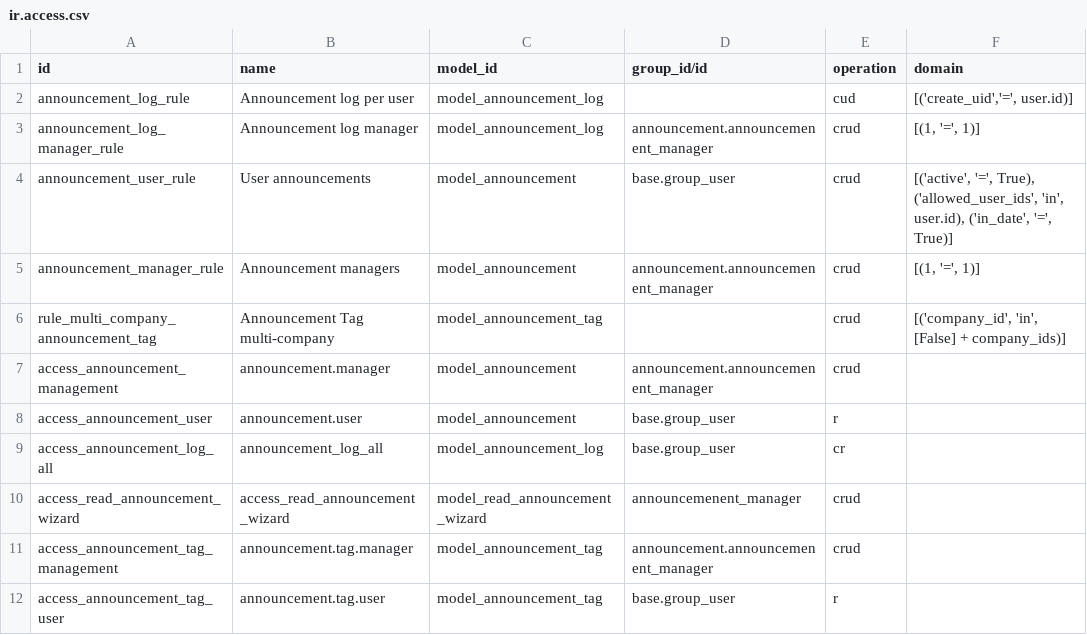
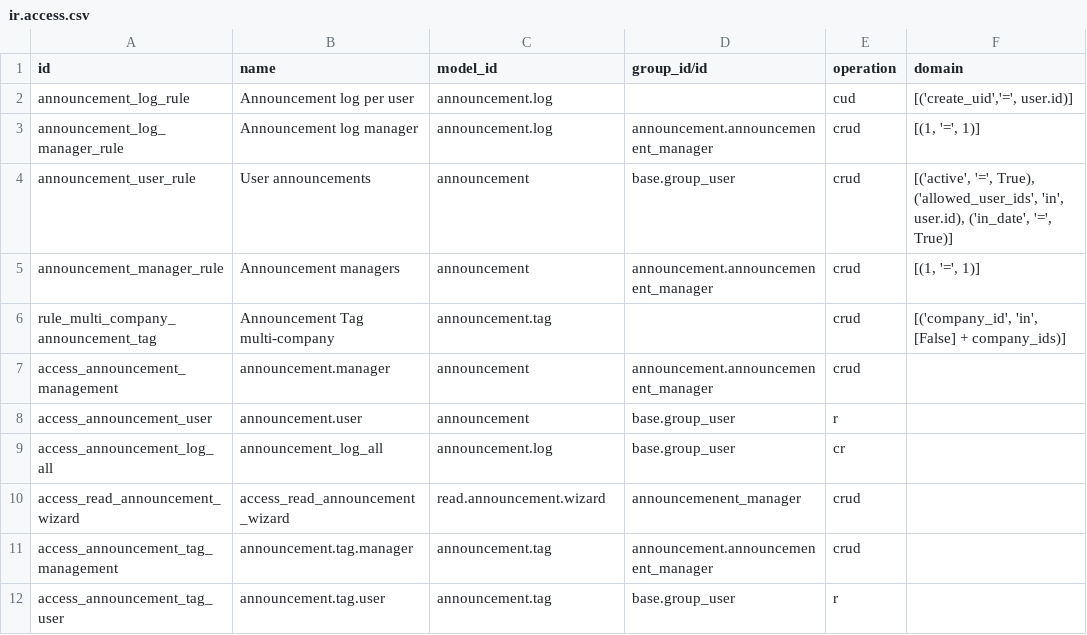
Before and after one commit to ursais/server-ux, a CSV file: announcement/security/ir.access.csv, drawn as a sheet.

Commit message:
Use technical model names in ir.access.csv.
Odoo 20 ir.access.model_id is sale.order, not model_sale_order.

```diff
--- a/announcement/security/ir.access.csv
+++ b/announcement/security/ir.access.csv
@@ -1,12 +1,12 @@
 id,name,model_id,group_id/id,operation,domain
-announcement_log_rule,Announcement log per user,model_announcement_log,,cud,"[('create_uid','=', user.id)]"
-announcement_log_manager_rule,Announcement log manager,model_announcement_log,announcement.announcemenent_manager,crud,"[(1, '=', 1)]"
-announcement_user_rule,User announcements,model_announcement,base.group_user,crud,"[('active', '=', True), ('allowed_user_ids', 'in', user.id), ('in_date', '=', True)]"
-announcement_manager_rule,Announcement managers,model_announcement,announcement.announcemenent_manager,crud,"[(1, '=', 1)]"
-rule_multi_company_announcement_tag,Announcement Tag multi-company,model_announcement_tag,,crud,"[('company_id', 'in', [False] + company_ids)]"
-access_announcement_management,announcement.manager,model_announcement,announcement.announcemenent_manager,crud,
-access_announcement_user,announcement.user,model_announcement,base.group_user,r,
-access_announcement_log_all,announcement_log_all,model_announcement_log,base.group_user,cr,
-access_read_announcement_wizard,access_read_announcement_wizard,model_read_announcement_wizard,announcemenent_manager,crud,
-access_announcement_tag_management,announcement.tag.manager,model_announcement_tag,announcement.announcemenent_manager,crud,
-access_announcement_tag_user,announcement.tag.user,model_announcement_tag,base.group_user,r,
+announcement_log_rule,Announcement log per user,announcement.log,,cud,"[('create_uid','=', user.id)]"
+announcement_log_manager_rule,Announcement log manager,announcement.log,announcement.announcemenent_manager,crud,"[(1, '=', 1)]"
+announcement_user_rule,User announcements,announcement,base.group_user,crud,"[('active', '=', True), ('allowed_user_ids', 'in', user.id), ('in_date', '=', True)]"
+announcement_manager_rule,Announcement managers,announcement,announcement.announcemenent_manager,crud,"[(1, '=', 1)]"
+rule_multi_company_announcement_tag,Announcement Tag multi-company,announcement.tag,,crud,"[('company_id', 'in', [False] + company_ids)]"
+access_announcement_management,announcement.manager,announcement,announcement.announcemenent_manager,crud,
+access_announcement_user,announcement.user,announcement,base.group_user,r,
+access_announcement_log_all,announcement_log_all,announcement.log,base.group_user,cr,
+access_read_announcement_wizard,access_read_announcement_wizard,read.announcement.wizard,announcemenent_manager,crud,
+access_announcement_tag_management,announcement.tag.manager,announcement.tag,announcement.announcemenent_manager,crud,
+access_announcement_tag_user,announcement.tag.user,announcement.tag,base.group_user,r,
```
Also changed, not shown: base_substate/security/ir.access.csv, base_tier_validation/security/ir.access.csv, 12 other files.
